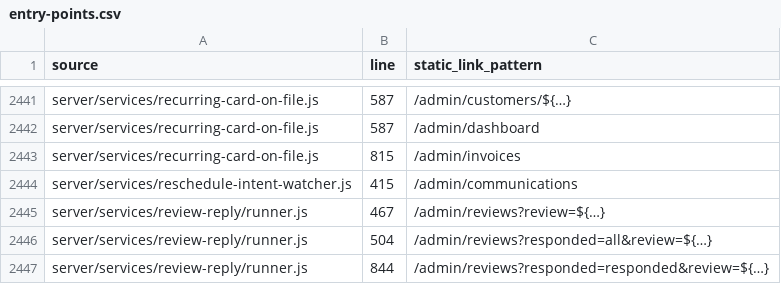
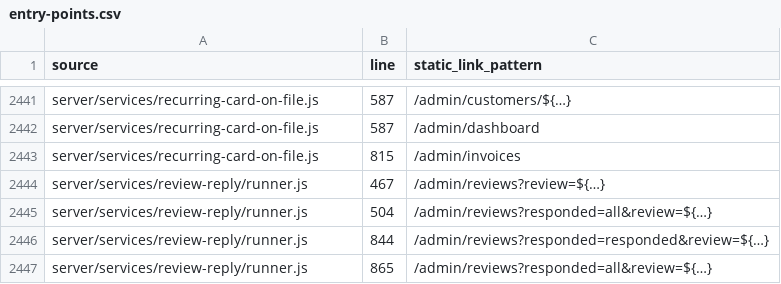
Before and after one commit to wavespestcontrolfl/waves-customer-portal, a CSV file: docs/audits/admin-simplification/entry-points.csv, drawn as a sheet; only a part is shown, gaps mark what is left out; the shorter side is filled out with more unchanged rows.

```diff
--- a/docs/audits/admin-simplification/entry-points.csv
+++ b/docs/audits/admin-simplification/entry-points.csv
@@ -2443,3 +2443,2 @@ server/services/recurring-card-on-file.js,587,/admin/dashboard
 server/services/recurring-card-on-file.js,815,/admin/invoices
-server/services/reschedule-intent-watcher.js,415,/admin/communications
 server/services/review-reply/runner.js,467,/admin/reviews?review=${…}
```
Also changed, not shown: docs/audits/admin-simplification/module-index.csv, 28 other files.
